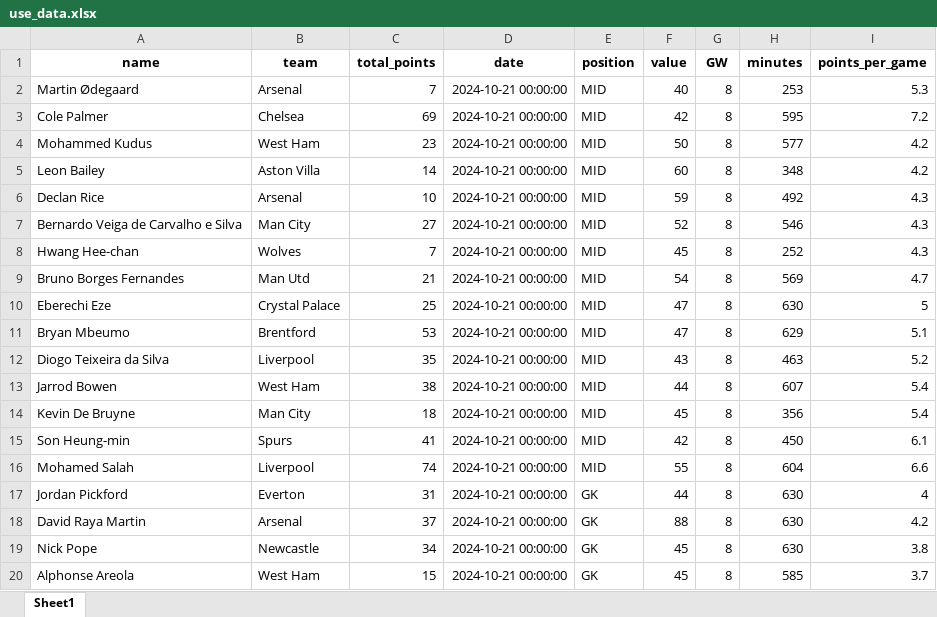
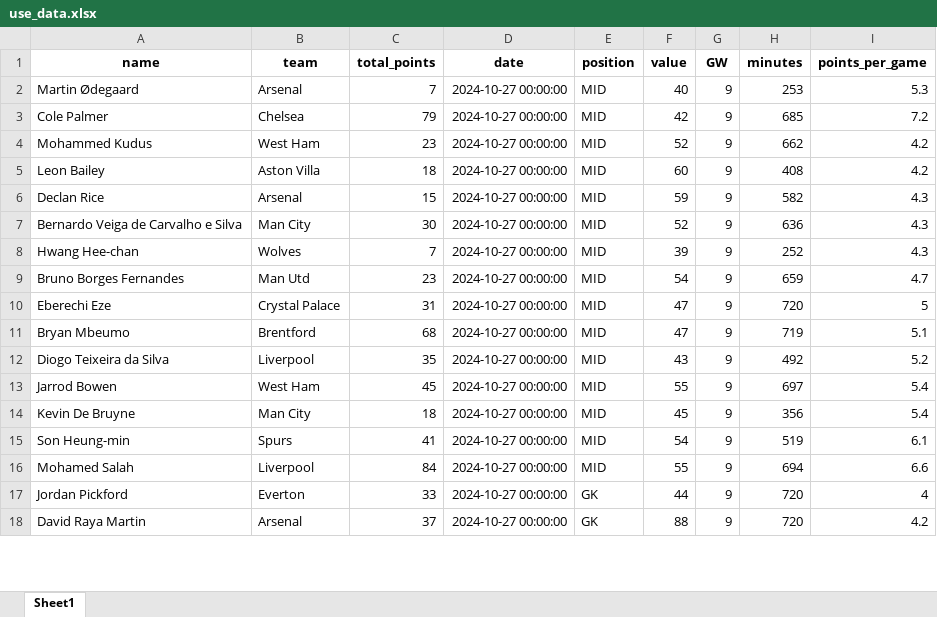
Before and after one commit to MUbarak123-56/fpl_team_optimization, an Excel workbook: use_data.xlsx, sheet Sheet1, drawn as a sheet; only a part is shown; values as stored, in another font and other column widths than the file's, no borders; removed rows and columns are numbered as before the commit, all else as after; the diff covers the shown part only; the diff names each change by its address in the sheet, - before the commit and + after, or states it on an @@ line.

```diff
--- a/use_data.xlsx (sheet Sheet1)
+++ b/use_data.xlsx (sheet Sheet1)
-D2:D18 (date): 2024-10-21 00:00:00
+D2:D18 (date): 2024-10-27 00:00:00
-G2:G18 (GW): 8
+G2:G18 (GW): 9
-C3 (total_points): 69
+C3 (total_points): 79
-H3 (minutes): 595
+H3 (minutes): 685
-F4 (value): 50
+F4 (value): 52
-H4 (minutes): 577
+H4 (minutes): 662
-C5 (total_points): 14
+C5 (total_points): 18
-H5 (minutes): 348
+H5 (minutes): 408
-C6 (total_points): 10
+C6 (total_points): 15
-H6 (minutes): 492
+H6 (minutes): 582
-C7 (total_points): 27
+C7 (total_points): 30
-H7 (minutes): 546
+H7 (minutes): 636
-F8 (value): 45
+F8 (value): 39
-C9 (total_points): 21
+C9 (total_points): 23
-H9 (minutes): 569
+H9 (minutes): 659
-C10 (total_points): 25
+C10 (total_points): 31
-H10 (minutes): 630
+H10 (minutes): 720
-C11 (total_points): 53
+C11 (total_points): 68
-H11 (minutes): 629
+H11 (minutes): 719
-H12 (minutes): 463
+H12 (minutes): 492
-C13 (total_points): 38
+C13 (total_points): 45
-F13 (value): 44
+F13 (value): 55
-H13 (minutes): 607
+H13 (minutes): 697
-F15 (value): 42
+F15 (value): 54
-H15 (minutes): 450
+H15 (minutes): 519
-C16 (total_points): 74
+C16 (total_points): 84
-H16 (minutes): 604
+H16 (minutes): 694
-C17 (total_points): 31
+C17 (total_points): 33
-H17:H18 (minutes): 630
+H17:H18 (minutes): 720
-row 19: Nick Pope | Newcastle | 34 | 2024-10-21 00:00:00 | GK | 45 | 8 | 630 | 3.8
-row 20: Alphonse Areola | West Ham | 15 | 2024-10-21 00:00:00 | GK | 45 | 8 | 585 | 3.7
```
Also changed, not shown: 5 added rows, 3 removed rows and 105 edited cells elsewhere in this sheet, total_data.xlsx.
